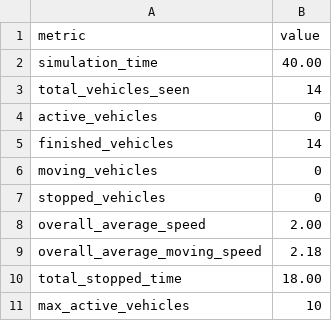
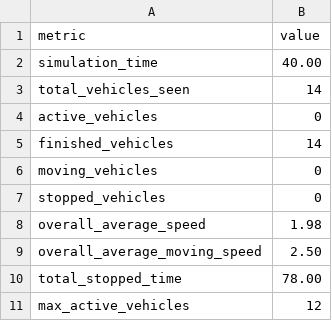
Before and after one commit to MultiRocka/City-Traffic-Simulator, a CSV file: simulation_summary.csv, drawn as a sheet.

```diff
--- a/simulation_summary.csv
+++ b/simulation_summary.csv
@@ -7,5 +7,5 @@ moving_vehicles,0
 stopped_vehicles,0
-overall_average_speed,2.00
-overall_average_moving_speed,2.18
-total_stopped_time,18.00
-max_active_vehicles,10
+overall_average_speed,1.98
+overall_average_moving_speed,2.50
+total_stopped_time,78.00
+max_active_vehicles,12
```
Also changed, not shown: simulation_timeline.csv, 9 other files.
